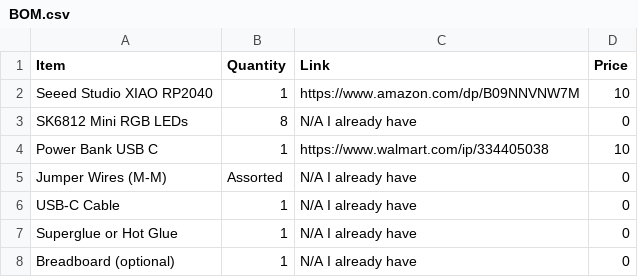
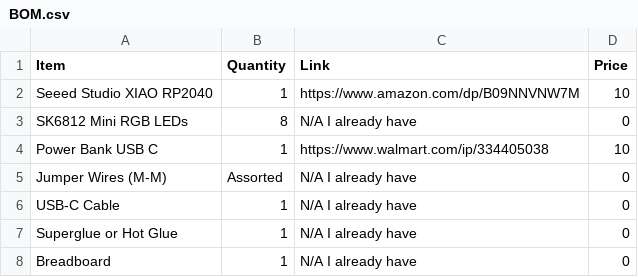
Before and after one commit to Hobonker/Unicorn-Lamp-Highway, a CSV file: BOM.csv, drawn as a sheet.

Commit message:
Update BOM.csv

```diff
--- a/BOM.csv
+++ b/BOM.csv
@@ -7,2 +7,2 @@ USB-C Cable,1,N/A I already have,0
 Superglue or Hot Glue,1,N/A I already have,0
-Breadboard (optional),1,N/A I already have,0
+Breadboard,1,N/A I already have,0
```
